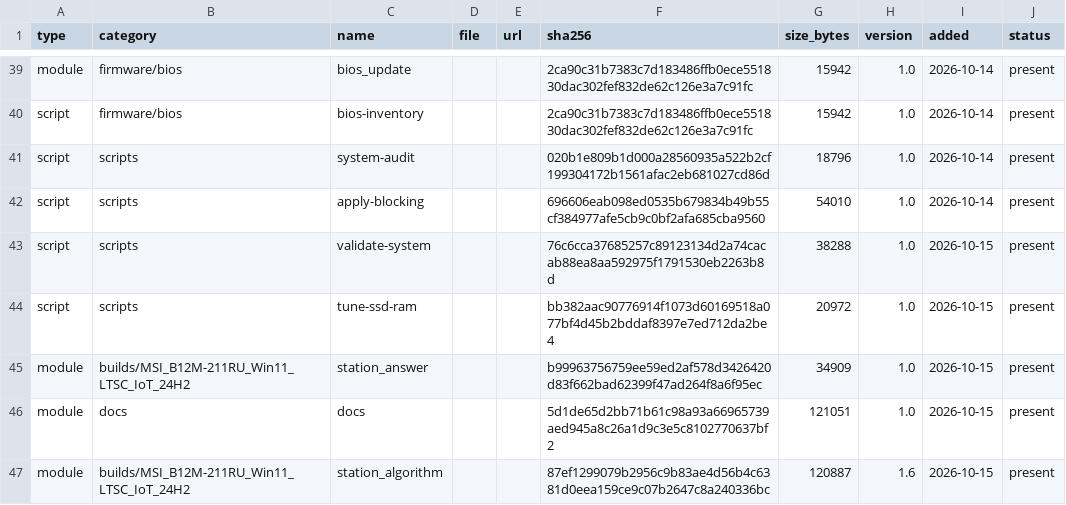
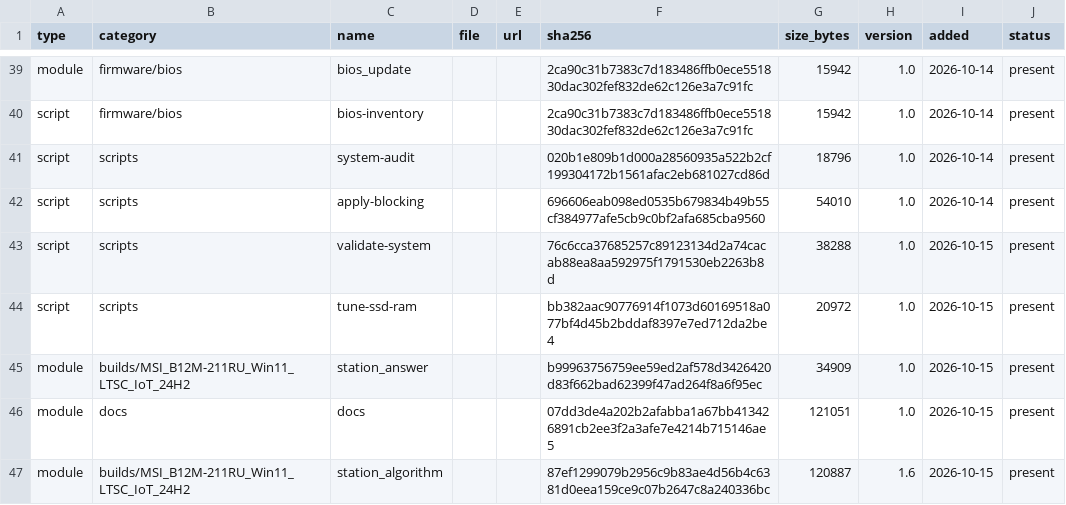
Before and after one commit to rockvital506-commits/immutable_workstation2, a CSV file: manifest.csv, drawn as a sheet; only a part is shown, gaps mark what is left out.

Commit message:
feat: define lifecycle governance and freeze versioned transfer preparation
Co-authored-by: arena-agent <297053741+arena-agent@users.noreply.github.com>

```diff
--- a/manifest.csv
+++ b/manifest.csv
@@ -45,3 +45,3 @@ script,scripts,tune-ssd-ram,,,bb382aac90776914f1073d60169518a077bf4d45b2bddaf839
 module,builds/MSI_B12M-211RU_Win11_LTSC_IoT_24H2,station_answer,,,b99963756759ee59ed2af578d3426420d83f662bad62399f47ad264f8a6f95ec,34909,1.0,2026-10-15,present
-module,docs,docs,,,5d1de65d2bb71b61c98a93a66965739aed945a8c26a1d9c3e5c8102770637bf2,121051,1.0,2026-10-15,present
+module,docs,docs,,,07dd3de4a202b2afabba1a67bb413426891cb2ee3f2a3afe7e4214b715146ae5,121051,1.0,2026-10-15,present
 module,builds/MSI_B12M-211RU_Win11_LTSC_IoT_24H2,station_algorithm,,,87ef1299079b2956c9b83ae4d56b4c6381d0eea159ce9c07b2647c8a240336bc,120887,1.6,2026-10-15,present
```
Also changed, not shown: 12 other files.
